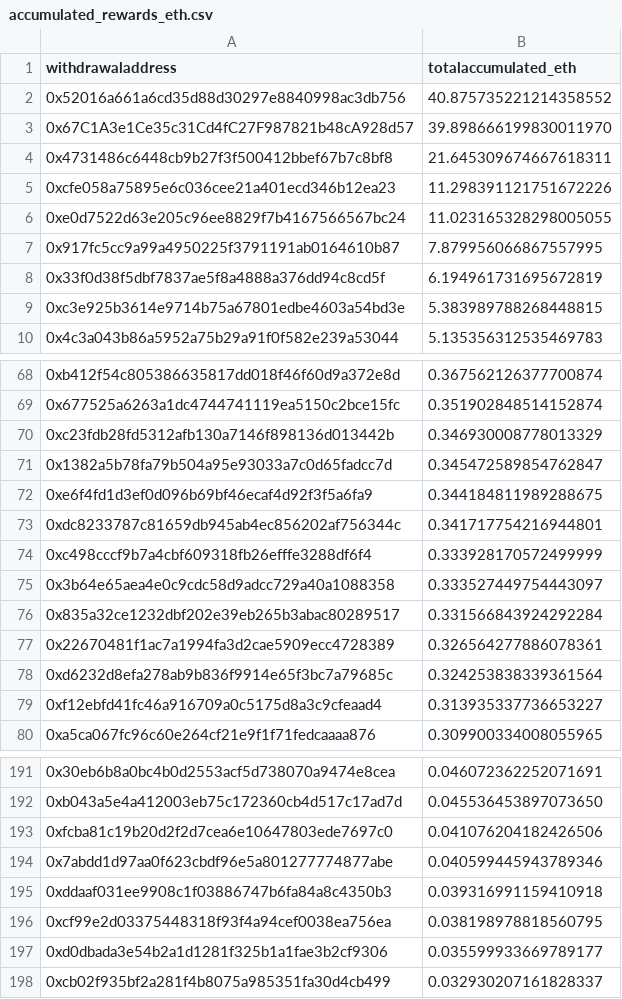
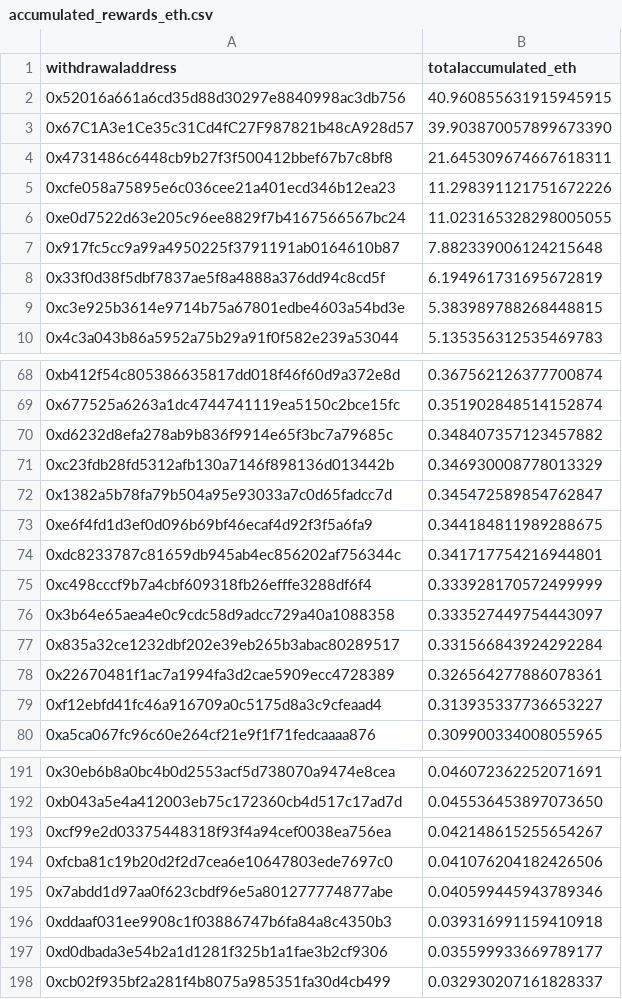
Before and after one commit to dappnode/smooth-scripts, a CSV file: acc-by-withdrawal/results/accumulated_rewards_eth.csv, drawn as a sheet; only a part is shown, gaps mark what is left out.

```diff
--- a/acc-by-withdrawal/results/accumulated_rewards_eth.csv
+++ b/acc-by-withdrawal/results/accumulated_rewards_eth.csv
@@ -1,4 +1,4 @@
 withdrawaladdress,totalaccumulated_eth
-0x52016a661a6cd35d88d30297e8840998ac3db756,40.875735221214358552
-0x67C1A3e1Ce35c31Cd4fC27F987821b48cA928d57,39.898666199830011970
+0x52016a661a6cd35d88d30297e8840998ac3db756,40.960855631915945915
+0x67C1A3e1Ce35c31Cd4fC27F987821b48cA928d57,39.903870057899673390
 0x4731486c6448cb9b27f3f500412bbef67b7c8bf8,21.645309674667618311
@@ -6,3 +6,3 @@ withdrawaladdress,totalaccumulated_eth
 0xe0d7522d63e205c96ee8829f7b4167566567bc24,11.023165328298005055
-0x917fc5cc9a99a4950225f3791191ab0164610b87,7.879956066867557995
+0x917fc5cc9a99a4950225f3791191ab0164610b87,7.882339006124215648
 0x33f0d38f5dbf7837ae5f8a4888a376dd94c8cd5f,6.194961731695672819
@@ -69,2 +69,3 @@ withdrawaladdress,totalaccumulated_eth
 0x677525a6263a1dc4744741119ea5150c2bce15fc,0.351902848514152874
+0xd6232d8efa278ab9b836f9914e65f3bc7a79685c,0.348407357123457882
 0xc23fdb28fd5312afb130a7146f898136d013442b,0.346930008778013329
@@ -77,3 +78,2 @@ withdrawaladdress,totalaccumulated_eth
 0x22670481f1ac7a1994fa3d2cae5909ecc4728389,0.326564277886078361
-0xd6232d8efa278ab9b836f9914e65f3bc7a79685c,0.324253838339361564
 0xf12ebfd41fc46a916709a0c5175d8a3c9cfeaad4,0.313935337736653227
@@ -192,2 +192,3 @@ withdrawaladdress,totalaccumulated_eth
 0xb043a5e4a412003eb75c172360cb4d517c17ad7d,0.045536453897073650
+0xcf99e2d03375448318f93f4a94cef0038ea756ea,0.042148615255654267
 0xfcba81c19b20d2f2d7cea6e10647803ede7697c0,0.041076204182426506
@@ -195,3 +196,2 @@ withdrawaladdress,totalaccumulated_eth
 0xddaaf031ee9908c1f03886747b6fa84a8c4350b3,0.039316991159410918
-0xcf99e2d03375448318f93f4a94cef0038ea756ea,0.038198978818560795
 0xd0dbada3e54b2a1d1281f325b1a1fae3b2cf9306,0.035599933669789177
```
Also changed, not shown: 1 other file.
